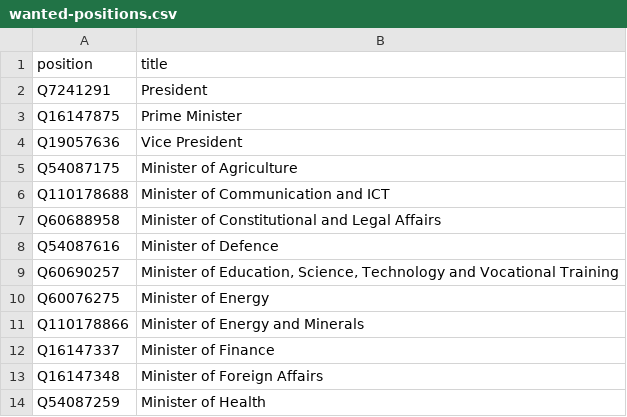
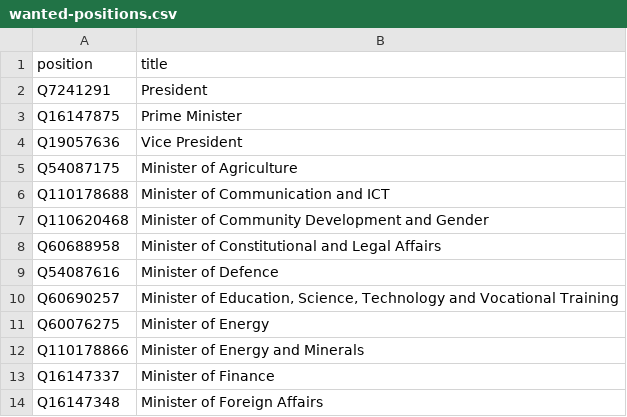
Before and after one commit to every-politician-scrapers/tanzania-ministers, a CSV file: wikidata/wanted-positions.csv, drawn as a sheet; only a part is shown; the shorter side is filled out with more unchanged rows; the diff names each change by its address in the sheet, - before the commit and + after, or states it on an @@ line.

Commit message:
add Minister of Community Development and Gender

```diff
--- a/wikidata/wanted-positions.csv
+++ b/wikidata/wanted-positions.csv
+row 7: Q110620468 | Minister of Community Development and Gender
```
